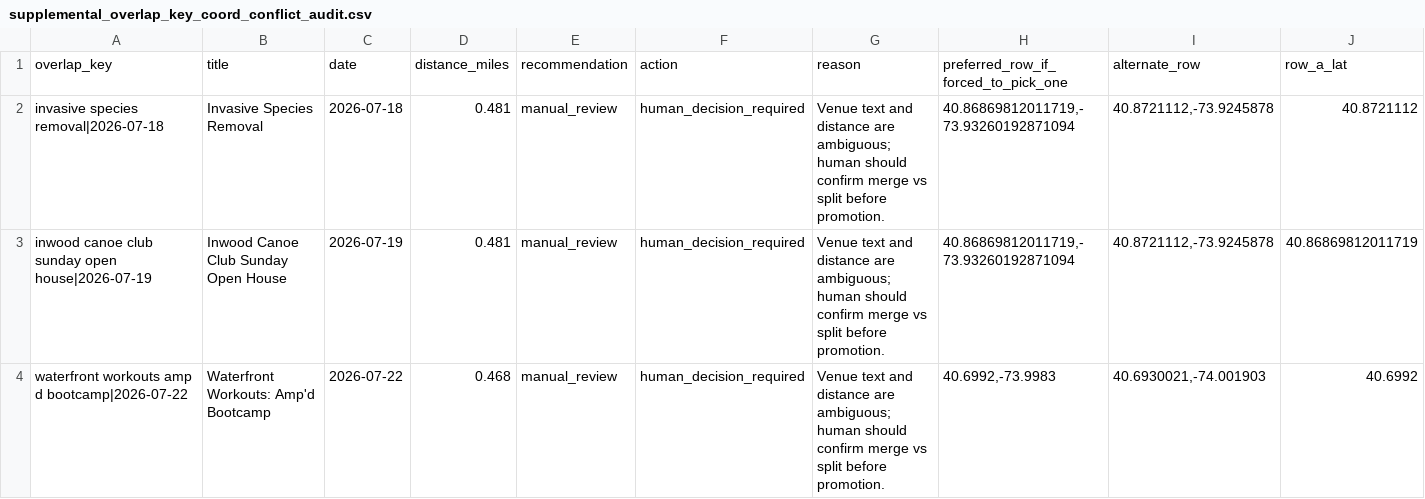
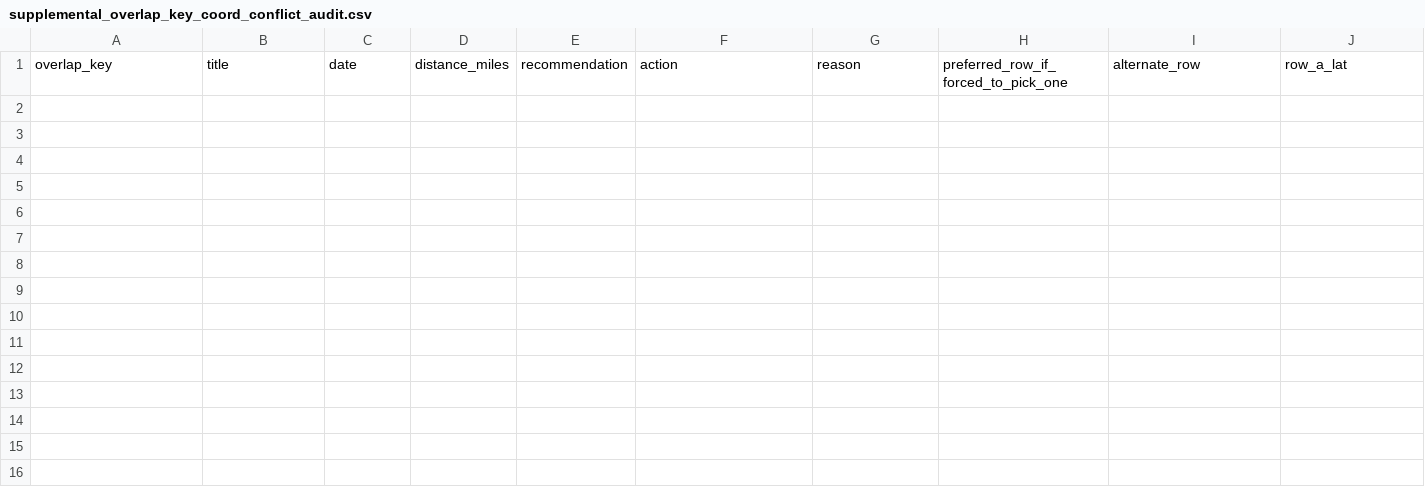
Before and after one commit to setoxxx/nycif-live-feeds, a CSV file: data/reports/supplemental_overlap_key_coord_conflict_audit.csv, drawn as a sheet; only a part is shown; rows hold the shown columns only; the diff names each change by its address in the sheet, - before the commit and + after, or states it on an @@ line.

```diff
--- a/data/reports/supplemental_overlap_key_coord_conflict_audit.csv
+++ b/data/reports/supplemental_overlap_key_coord_conflict_audit.csv
-row 2: invasive species removal|2026-07-18 | Invasive Species Removal | 2026-07-18 | 0.481 | manual_review | human_decision_required | Venue text and distance are ambiguous; human should confirm merge vs split before promotion. | 40.86869812011719,-73.93260192871094 | 40.8721112,-73.9245878 | 40.8721112
-row 3: inwood canoe club sunday open house|2026-07-19 | Inwood Canoe Club Sunday Open House | 2026-07-19 | 0.481 | manual_review | human_decision_required | Venue text and distance are ambiguous; human should confirm merge vs split before promotion. | 40.86869812011719,-73.93260192871094 | 40.8721112,-73.9245878 | 40.86869812011719
-row 4: waterfront workouts amp d bootcamp|2026-07-22 | Waterfront Workouts: Amp'd Bootcamp | 2026-07-22 | 0.468 | manual_review | human_decision_required | Venue text and distance are ambiguous; human should confirm merge vs split before promotion. | 40.6992,-73.9983 | 40.6930021,-74.001903 | 40.6992
```
Also changed, not shown: 15 other files.
